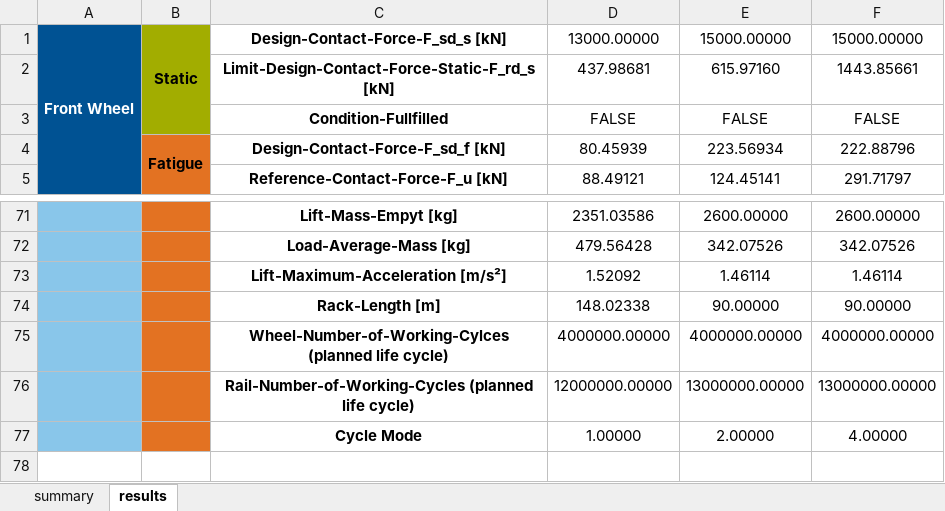
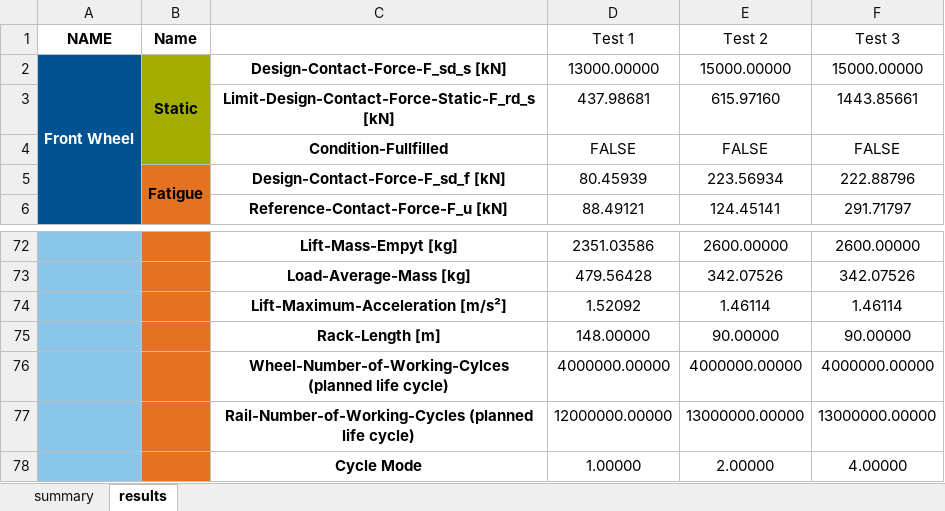
Before and after one commit to tum-fml/marsDemonstrator, an Excel workbook: example/result.xlsx, sheet results, drawn as a sheet; only a part is shown, gaps mark what is left out; values as stored, in another font and other column widths than the file's, no borders; addresses are those after the commit; the diff covers the shown part only; the diff names each change by its address in the sheet, - before the commit and + after, or states it on an @@ line.

```diff
--- a/example/result.xlsx (sheet results)
+++ b/example/result.xlsx (sheet results)
+row 1: NAME | Name |  | Test 1 | Test 2 | Test 3
-D75: 148.02338
+D75: 148.00000
```
Also changed, not shown: 6 added rows, 6 removed rows and 12 edited cells elsewhere in this sheet, sheet summary, example/input_1_Mast.xlsx, 1 other file.
